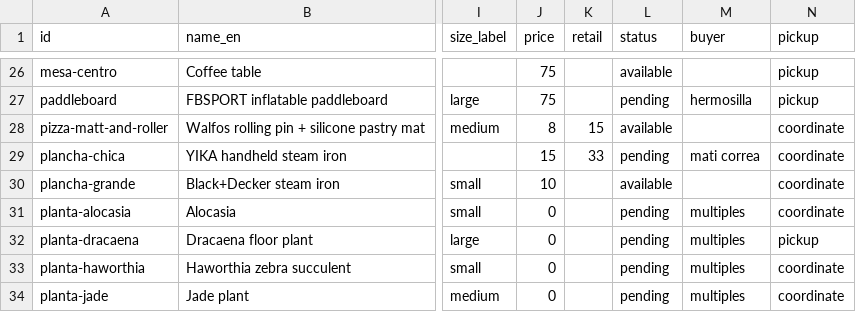
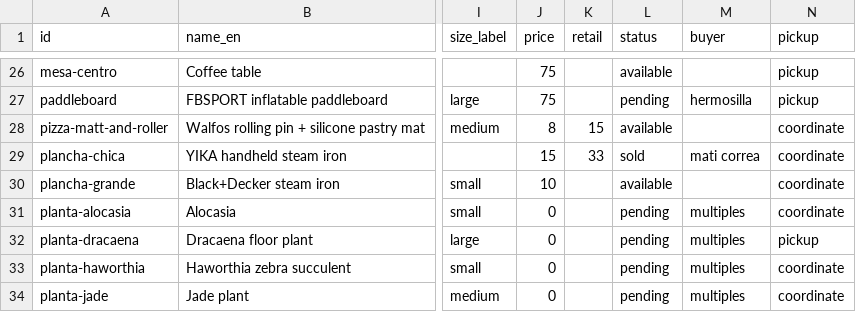
Before and after one commit to rhanuch/venta, a CSV file: catalog.csv, drawn as a sheet; only a part is shown, gaps mark what is left out; the diff names each change by its address in the sheet, - before the commit and + after, or states it on an @@ line.

```diff
--- a/catalog.csv
+++ b/catalog.csv
-L29 (status): pending
+L29 (status): sold
```
Also changed, not shown: docs/catalog.csv, 9 other files.
